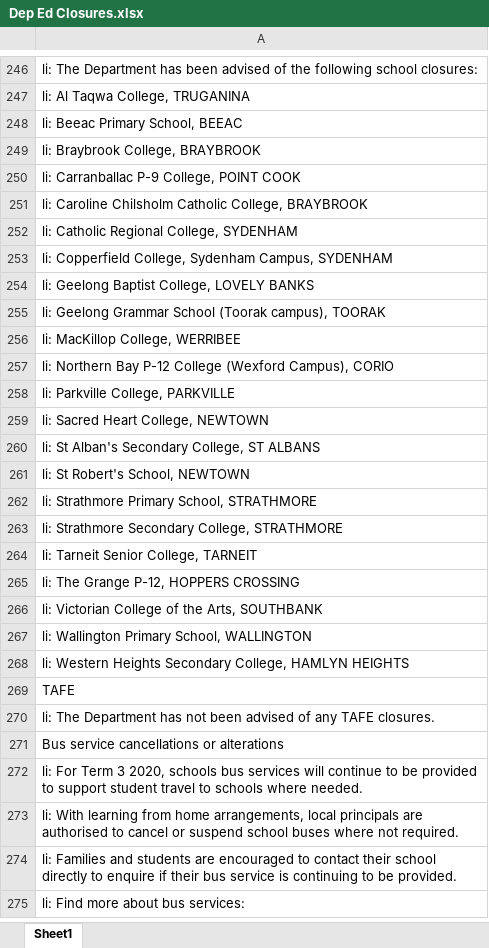
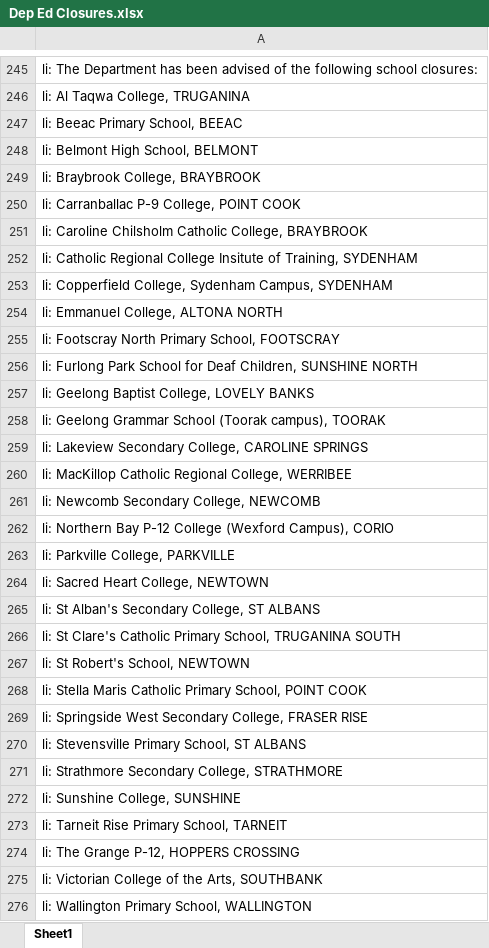
Before and after one commit to Mike-Honey/covid-19-vic-au, an Excel workbook: Dep Ed Closures.xlsx, sheet Sheet1, drawn as a sheet; only a part is shown, gaps mark what is left out; the shorter side is filled out with more unchanged rows; values as stored, in another font and other column widths than the file's, no borders; addresses are those after the commit; the diff covers the shown part only; the diff names each change by its address in the sheet, - before the commit and + after, or states it on an @@ line.

```diff
--- a/Dep Ed Closures.xlsx (sheet Sheet1)
+++ b/Dep Ed Closures.xlsx (sheet Sheet1)
+row 248: li: Belmont High School, BELMONT
-A252: …Catholic Regional College, SYDENHAM
+A252: …Catholic Regional College Insitute of Training, SYDENHAM
+row 254: li: Emmanuel College, ALTONA NORTH
+row 255: li: Footscray North Primary School, FOOTSCRAY
+row 256: li: Furlong Park School for Deaf Children, SUNSHINE NORTH
-A259: li: MacKillop College, WERRIBEE
+A259: li: Lakeview Secondary College, CAROLINE SPRINGS
+row 260: li: MacKillop Catholic Regional College, WERRIBEE
+row 261: li: Newcomb Secondary College, NEWCOMB
+row 266: li: St Clare's Catholic Primary School, TRUGANINA SOUTH
-A268: li: Strathmore Primary School, STRATHMORE
+A268: li: Stella Maris Catholic Primary School, POINT COOK
+row 269: li: Springside West Secondary College, FRASER RISE
+row 270: li: Stevensville Primary School, ST ALBANS
-A272: li: Tarneit Senior College, TARNEIT
+A272: li: Sunshine College, SUNSHINE
+row 273: li: Tarneit Rise Primary School, TARNEIT
```
Also changed, not shown: 3 added rows, 4 removed rows and 5 edited cells elsewhere in this sheet, Coronavirus COVID-19 - VIC AU Exposure sites LGA.xlsx, Coronavirus COVID-19 - VIC AU Exposure sites.xlsx, 1 other file.
